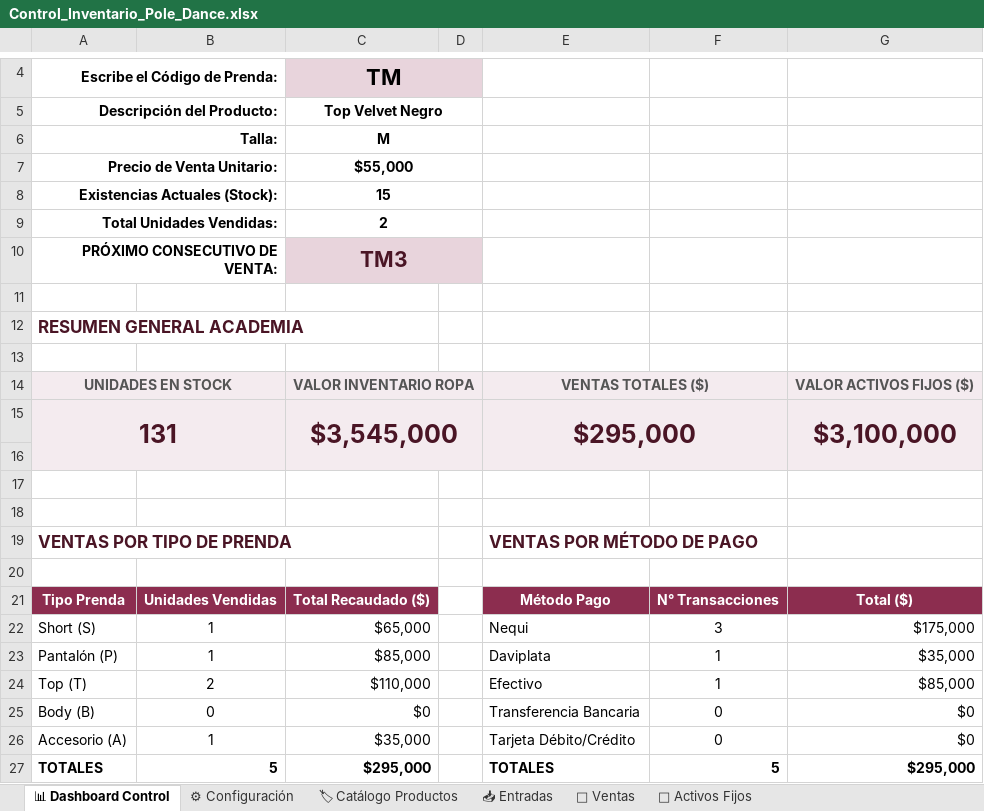
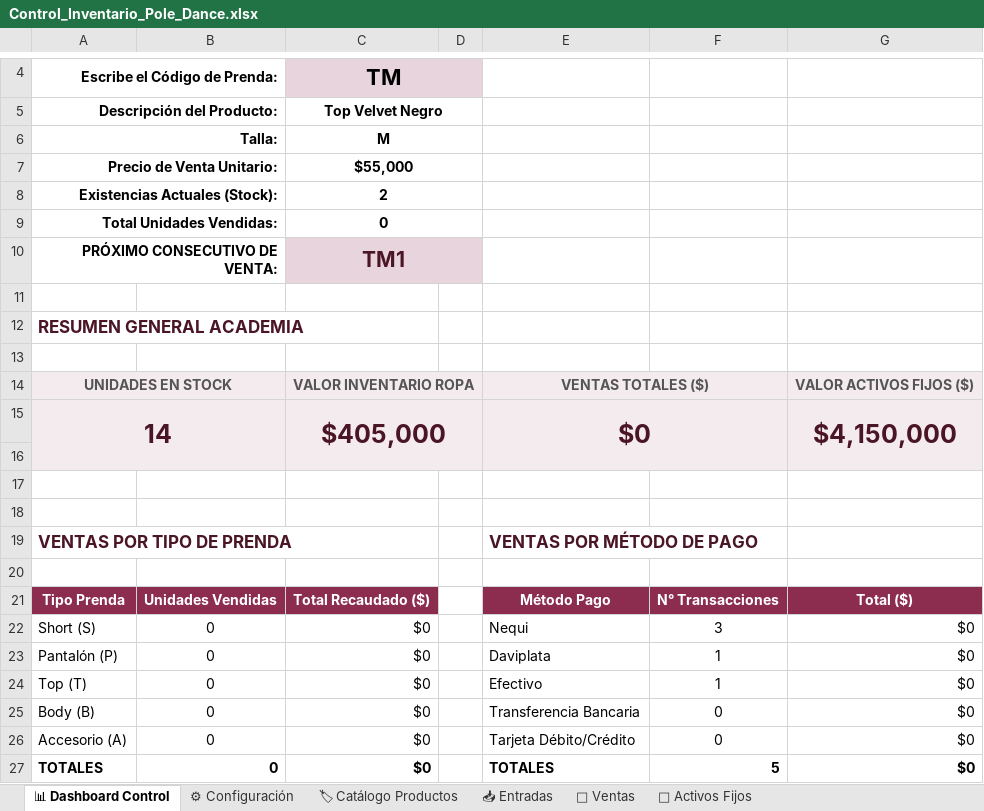
Before and after one commit to WinbergaitanH/inventario-pole-dance, an Excel workbook: Control_Inventario_Pole_Dance.xlsx, sheet 📊 Dashboard Control, drawn as a sheet; only a part is shown, gaps mark what is left out; values as stored, in another font and other column widths than the file's, no borders; charts and pictures not drawn; removed rows and columns are numbered as before the commit, all else as after; the diff names each change by its address in the sheet, - before the commit and + after, or states it on an @@ line.

```diff
--- a/Control_Inventario_Pole_Dance.xlsx (sheet 📊 Dashboard Control)
+++ b/Control_Inventario_Pole_Dance.xlsx (sheet 📊 Dashboard Control)
-C8: 15
+C8: 2
-C9: 2
+C9: 0
-C10: TM3
+C10: TM1
-row 15: 131 |  | $3,545,000 |  | $295,000 |  | $3,100,000
+row 15: 14 |  | $405,000 |  | $0 |  | $4,150,000
-B22:B23: 1
+B22:B23: 0
-C22: $65,000
+C22: $0
-G22: $175,000
+G22: $0
-C23: $85,000
+C23: $0
-G23: $35,000
+G23: $0
-B24: 2
+B24: 0
-C24: $110,000
+C24: $0
-G24: $85,000
+G24: $0
-B26: 1
+B26: 0
-C26: $35,000
+C26: $0
-B27: 5
+B27: 0
-C27: $295,000
+C27: $0
-G27: $295,000
+G27: $0
```
Also changed, not shown: sheet 🏷 Catálogo Productos, sheet 🏢 Activos Fijos, sheet 🛒 Ventas, sheet 📥 Entradas, formulas that keep their value, charts or pictures.
